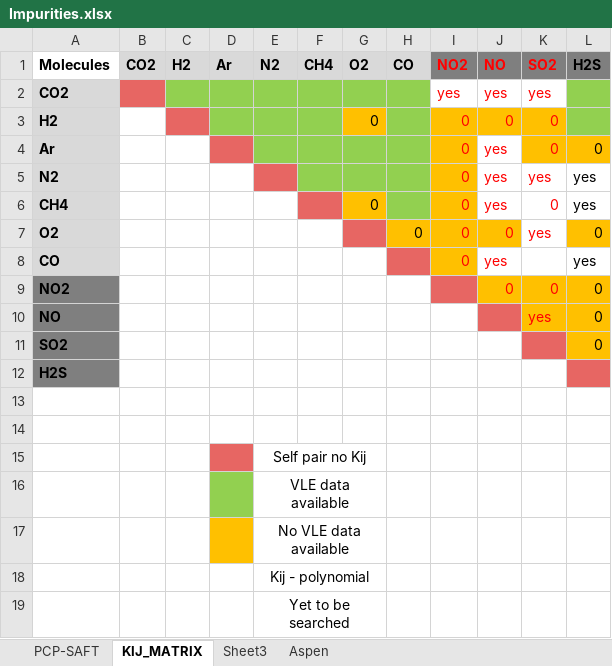
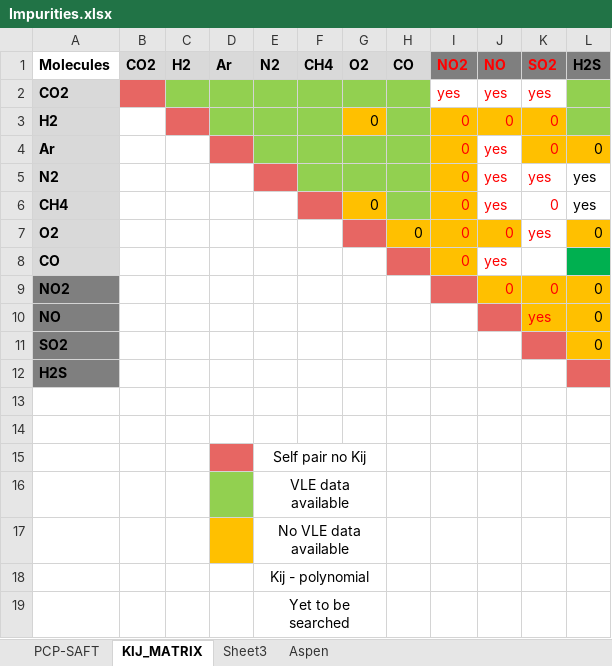
Before and after one commit to Darz2/BINARY_INTERACTION_PARAMETERS, an Excel workbook: Experimental_data/Impurities.xlsx, sheet KIJ_MATRIX, drawn as a sheet; values as stored, in another font and other column widths than the file's, no borders; charts and pictures not drawn; the diff names each change by its address in the sheet, - before the commit and + after, or states it on an @@ line.

```diff
--- a/Experimental_data/Impurities.xlsx (sheet KIJ_MATRIX)
+++ b/Experimental_data/Impurities.xlsx (sheet KIJ_MATRIX)
-L8 (H2S): yes
+L8 (H2S): (empty)
-L8 fill: none
+L8 fill: #00B050
```
Also changed, not shown: charts or pictures, 33 other files.
